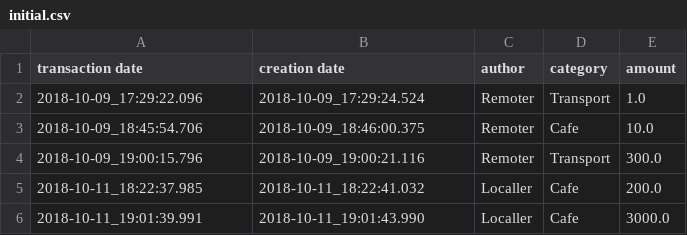
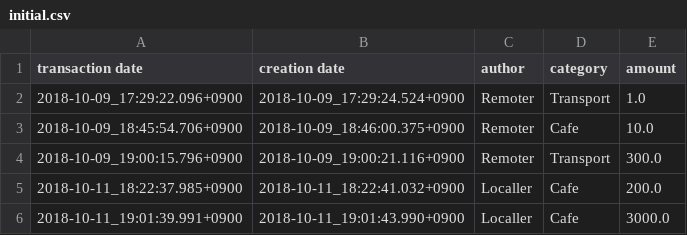
Before and after one commit to Sharrp/monnaie, a CSV file: YawaTests/csv/initial.csv, drawn as a sheet.

```diff
--- a/YawaTests/csv/initial.csv
+++ b/YawaTests/csv/initial.csv
@@ -1,6 +1,6 @@
 transaction date;creation date;author;category;amount
-2018-10-09_17:29:22.096;2018-10-09_17:29:24.524;Remoter;Transport;1.0
-2018-10-09_18:45:54.706;2018-10-09_18:46:00.375;Remoter;Cafe;10.0
-2018-10-09_19:00:15.796;2018-10-09_19:00:21.116;Remoter;Transport;300.0
-2018-10-11_18:22:37.985;2018-10-11_18:22:41.032;Localler;Cafe;200.0
-2018-10-11_19:01:39.991;2018-10-11_19:01:43.990;Localler;Cafe;3000.0
+2018-10-09_17:29:22.096+0900;2018-10-09_17:29:24.524+0900;Remoter;Transport;1.0
+2018-10-09_18:45:54.706+0900;2018-10-09_18:46:00.375+0900;Remoter;Cafe;10.0
+2018-10-09_19:00:15.796+0900;2018-10-09_19:00:21.116+0900;Remoter;Transport;300.0
+2018-10-11_18:22:37.985+0900;2018-10-11_18:22:41.032+0900;Localler;Cafe;200.0
+2018-10-11_19:01:39.991+0900;2018-10-11_19:01:43.990+0900;Localler;Cafe;3000.0
```
Also changed, not shown: YawaTests/csv/deleted-both.csv, YawaTests/csv/real-life-complex.csv, 11 other files.
